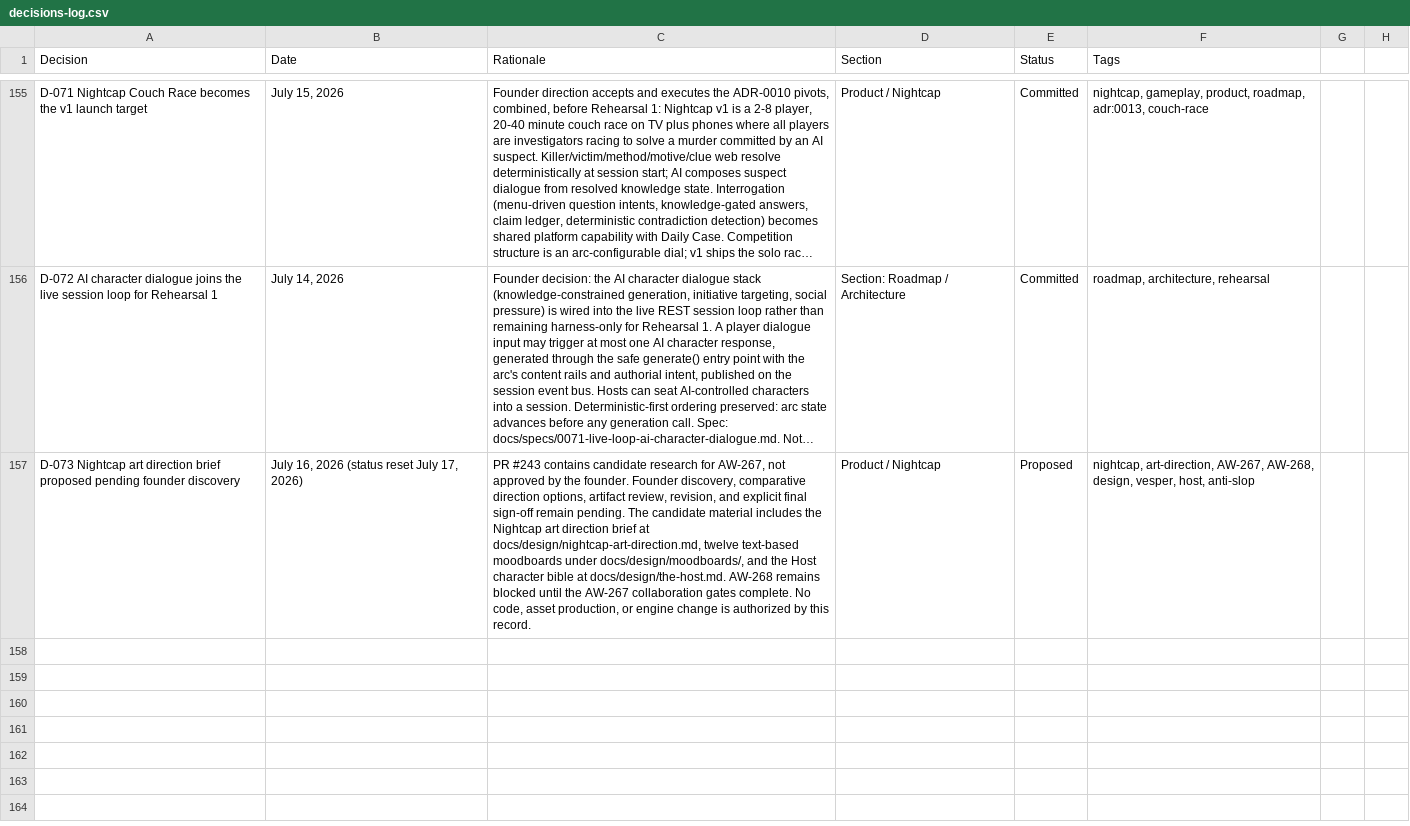
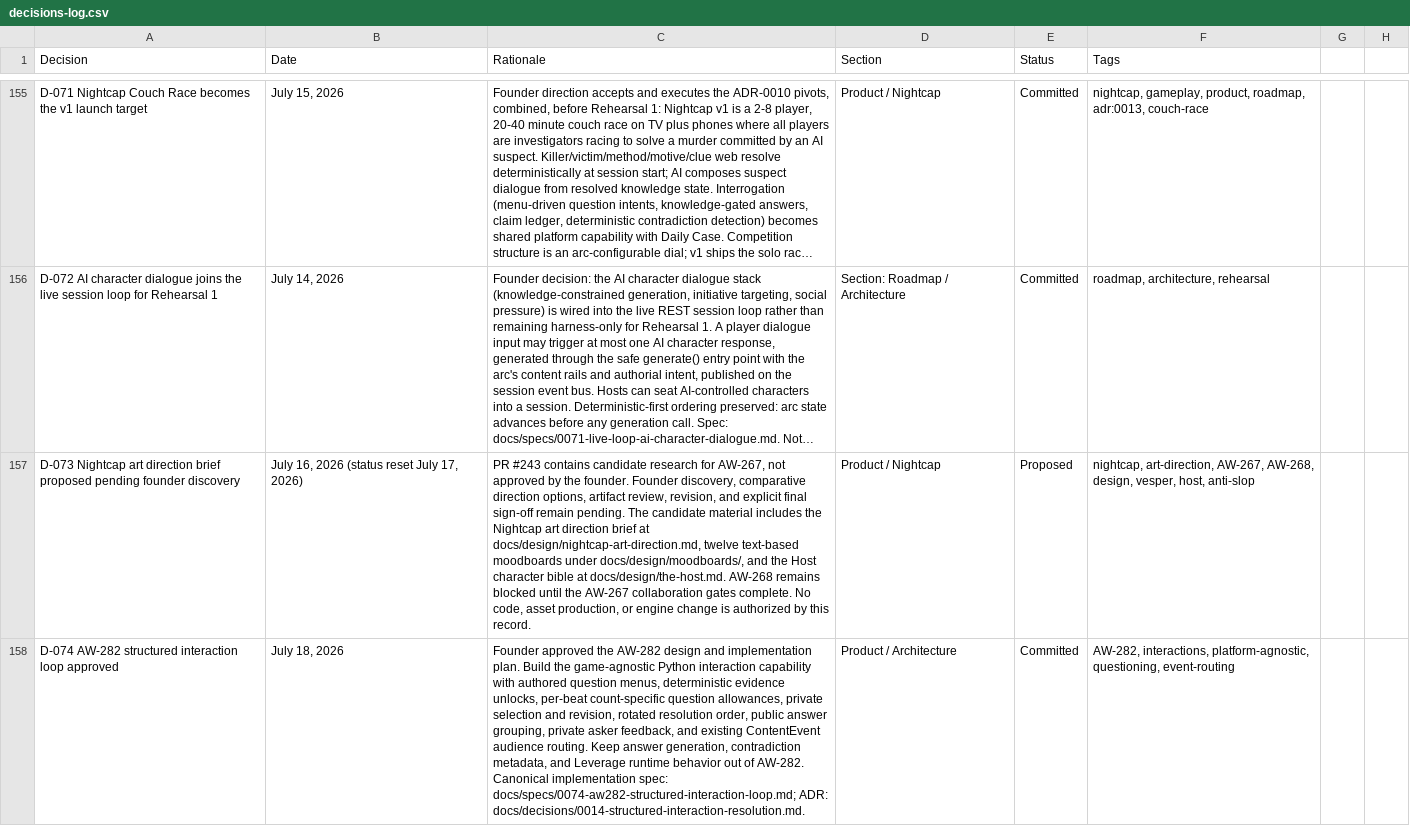
Before and after one commit to nickejanssen/arcwright, a CSV file: docs/product/decisions-log.csv, drawn as a sheet; only a part is shown, gaps mark what is left out; long unchanged cells end in …; the diff names each change by its address in the sheet, - before the commit and + after, or states it on an @@ line.

Commit message:
fix(aw282): close interaction review gaps

```diff
--- a/docs/product/decisions-log.csv
+++ b/docs/product/decisions-log.csv
+row 158: D-074 AW-282 structured interaction loop approved | July 18, 2026 | Founder approved the AW-282 design and implementation plan. Build the game-agnostic Python interaction capability with authored question menus, deterministic evidence unlocks, per-beat count-specific question allowances, private selection and revision, rotated resolution order, public answer grouping, private asker feedback, and existing ContentEvent audience routing. Keep answer generation, contradiction metadata, and Leverage runtime behavior out of AW-282. Canonical implementation spec: docs/specs/0074-aw282-structured-interaction-loop.md; ADR: docs/decisions/0014-structured-interaction-resolution.md. | Product / Architecture | Committed | AW-282, interactions, platform-agnostic, questioning, event-routing
```
Also changed, not shown: 16 other files.
